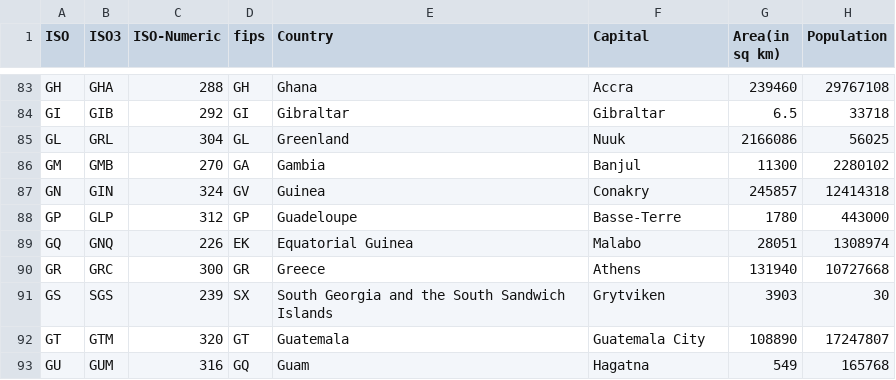
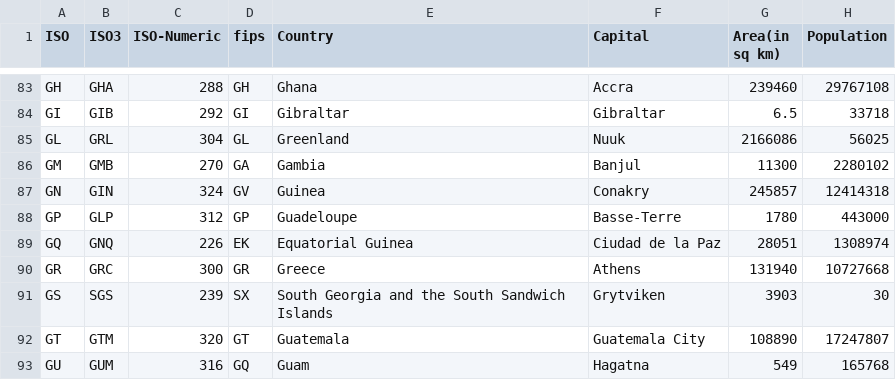
Before and after one commit to creDocker/creAssets, a CSV file: cre/versions/u20.04/assets/public/geonames/countryInfo.csv, drawn as a sheet; only a part is shown, gaps mark what is left out; the diff names each change by its address in the sheet, - before the commit and + after, or states it on an @@ line.

Commit message:
Commit from GitHub Actions (versions:2020.0)

```diff
--- a/cre/versions/u20.04/assets/public/geonames/countryInfo.csv
+++ b/cre/versions/u20.04/assets/public/geonames/countryInfo.csv
-F89 (Capital): Malabo
+F89 (Capital): Ciudad de la Paz
```
Also changed, not shown: 1 other file.
